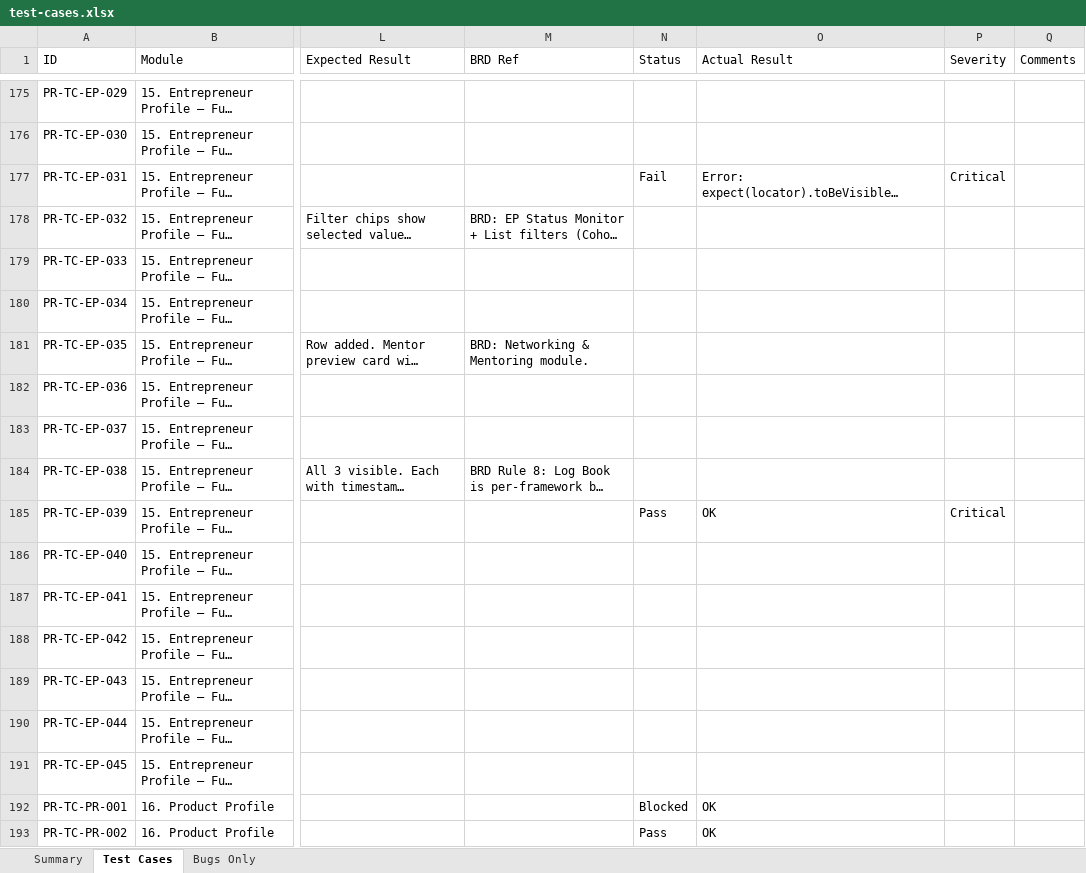
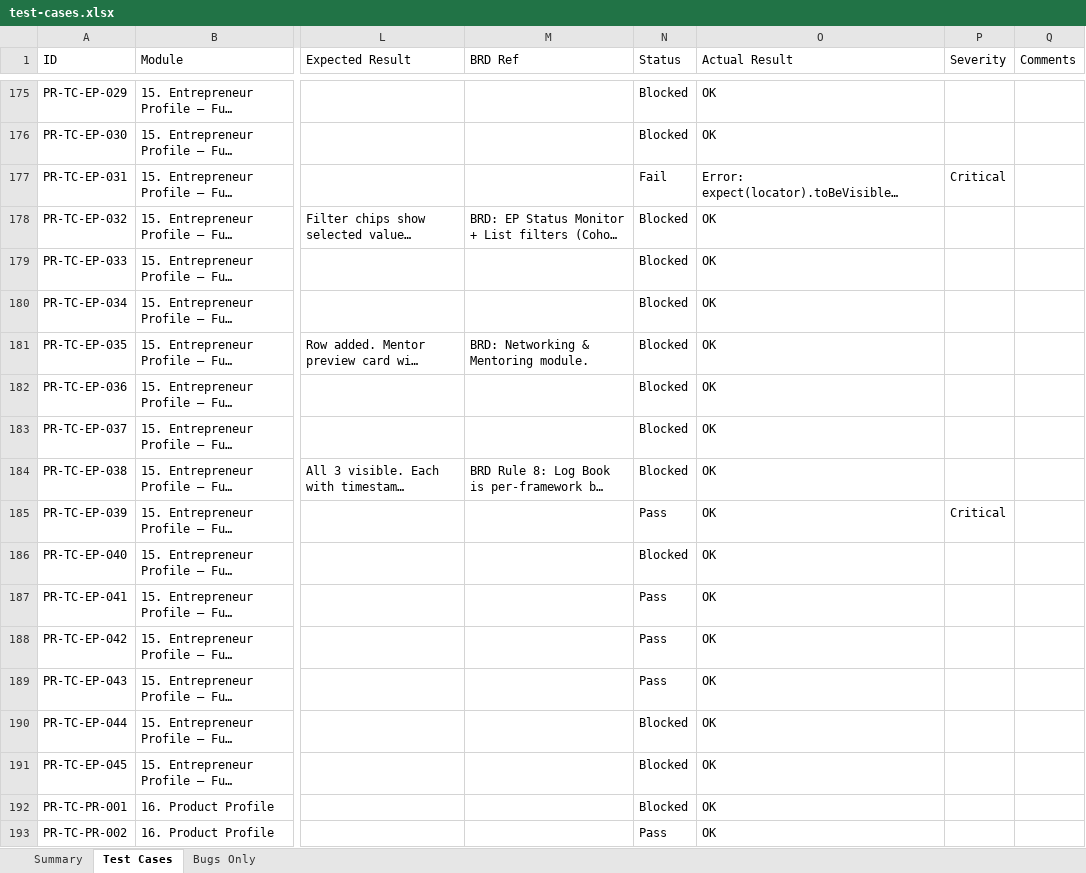
Before and after one commit to SamarthPaul/Prime-Documents, an Excel workbook: test-cases.xlsx, sheet Test Cases, drawn as a sheet; only a part is shown, gaps mark what is left out; long unchanged cells end in …; values as stored, in another font and other column widths than the file's, no cell formats; the diff covers the shown part only; the diff names each change by its address in the sheet, - before the commit and + after, or states it on an @@ line.

```diff
--- a/test-cases.xlsx (sheet Test Cases)
+++ b/test-cases.xlsx (sheet Test Cases)
-N175:N176 (Status): (empty)
+N175:N176 (Status): Blocked
-O175:O176 (Actual Result): (empty)
+O175:O176 (Actual Result): OK
-N178:N184 (Status): (empty)
+N178:N184 (Status): Blocked
-O178:O184 (Actual Result): (empty)
+O178:O184 (Actual Result): OK
-N186 (Status): (empty)
+N186 (Status): Blocked
-O186:O191 (Actual Result): (empty)
+O186:O191 (Actual Result): OK
-N187:N189 (Status): (empty)
+N187:N189 (Status): Pass
-N190:N191 (Status): (empty)
+N190:N191 (Status): Blocked
```
Also changed, not shown: 57 edited cells elsewhere in this sheet, sheet Bugs Only, cell formats, 1 other file.
